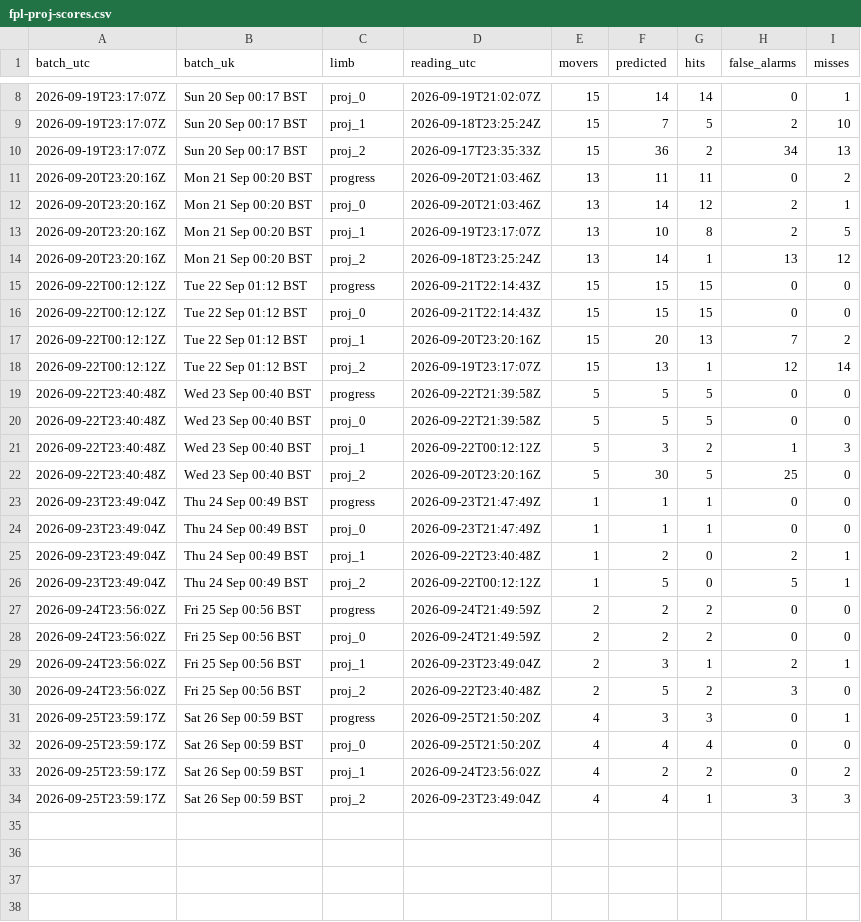
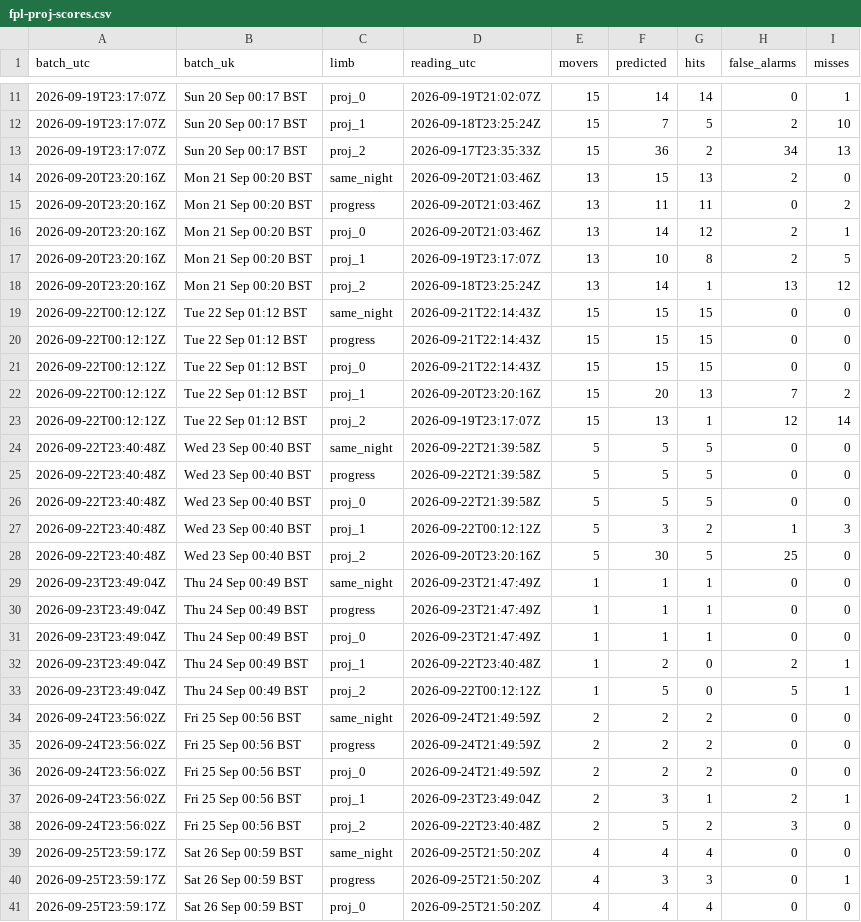
Before and after one commit to Unholy-smoke/fpl-mirror, a CSV file: data/derived/fpl-proj-scores.csv, drawn as a sheet; only a part is shown, gaps mark what is left out; the shorter side is filled out with more unchanged rows; the diff covers the shown part only; the diff names each change by its address in the sheet, - before the commit and + after, or states it on an @@ line.

```diff
--- a/data/derived/fpl-proj-scores.csv
+++ b/data/derived/fpl-proj-scores.csv
+row 14: 2026-09-20T23:20:16Z | Mon 21 Sep 00:20 BST | same_night | 2026-09-20T21:03:46Z | 13 | 15 | 13 | 2 | 0
+row 19: 2026-09-22T00:12:12Z | Tue 22 Sep 01:12 BST | same_night | 2026-09-21T22:14:43Z | 15 | 15 | 15 | 0 | 0
+row 24: 2026-09-22T23:40:48Z | Wed 23 Sep 00:40 BST | same_night | 2026-09-22T21:39:58Z | 5 | 5 | 5 | 0 | 0
+row 29: 2026-09-23T23:49:04Z | Thu 24 Sep 00:49 BST | same_night | 2026-09-23T21:47:49Z | 1 | 1 | 1 | 0 | 0
+row 34: 2026-09-24T23:56:02Z | Fri 25 Sep 00:56 BST | same_night | 2026-09-24T21:49:59Z | 2 | 2 | 2 | 0 | 0
+row 39: 2026-09-25T23:59:17Z | Sat 26 Sep 00:59 BST | same_night | 2026-09-25T21:50:20Z | 4 | 4 | 4 | 0 | 0
```
Also changed, not shown: 3 added rows elsewhere in this file, 9 other files.
